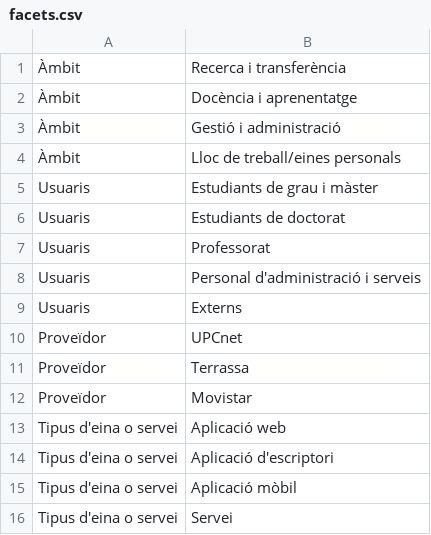
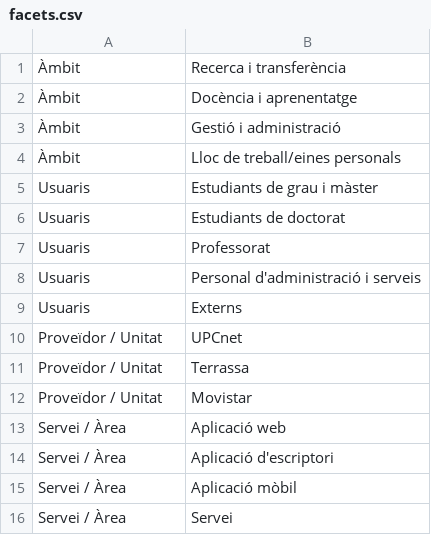
Before and after one commit to UPCnet/genweb.serveistic, a CSV file: genweb/serveistic/data/facets.csv, drawn as a sheet.

```diff
--- a/genweb/serveistic/data/facets.csv
+++ b/genweb/serveistic/data/facets.csv
@@ -9,8 +9,8 @@ Usuaris, Personal d'administració i serveis
 Usuaris, Externs
-Proveïdor, UPCnet
-Proveïdor, Terrassa
-Proveïdor, Movistar
-Tipus d'eina o servei, Aplicació web
-Tipus d'eina o servei, Aplicació d'escriptori
-Tipus d'eina o servei, Aplicació mòbil
-Tipus d'eina o servei, Servei
+Proveïdor / Unitat, UPCnet
+Proveïdor / Unitat, Terrassa
+Proveïdor / Unitat, Movistar
+Servei / Àrea, Aplicació web
+Servei / Àrea, Aplicació d'escriptori
+Servei / Àrea, Aplicació mòbil
+Servei / Àrea, Servei
```
Also changed, not shown: 3 other files.
